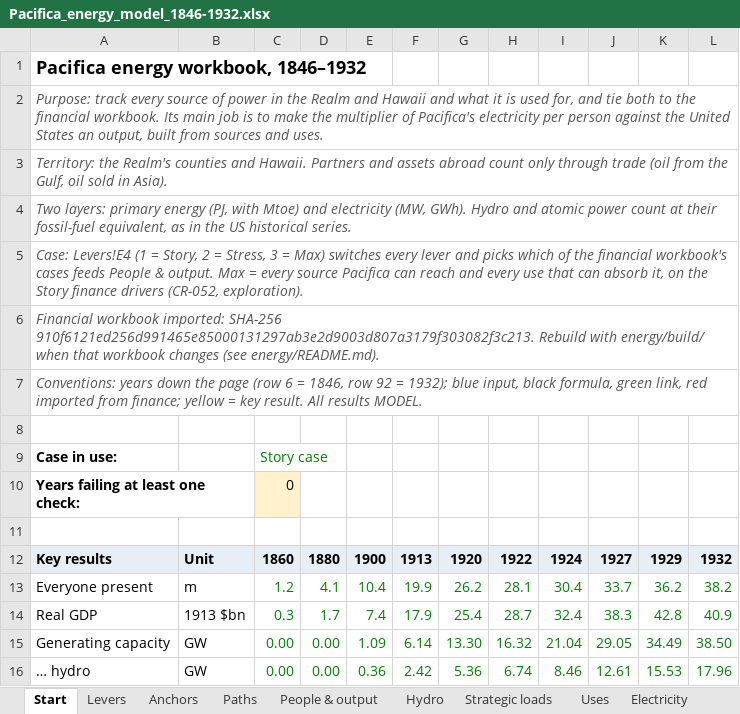
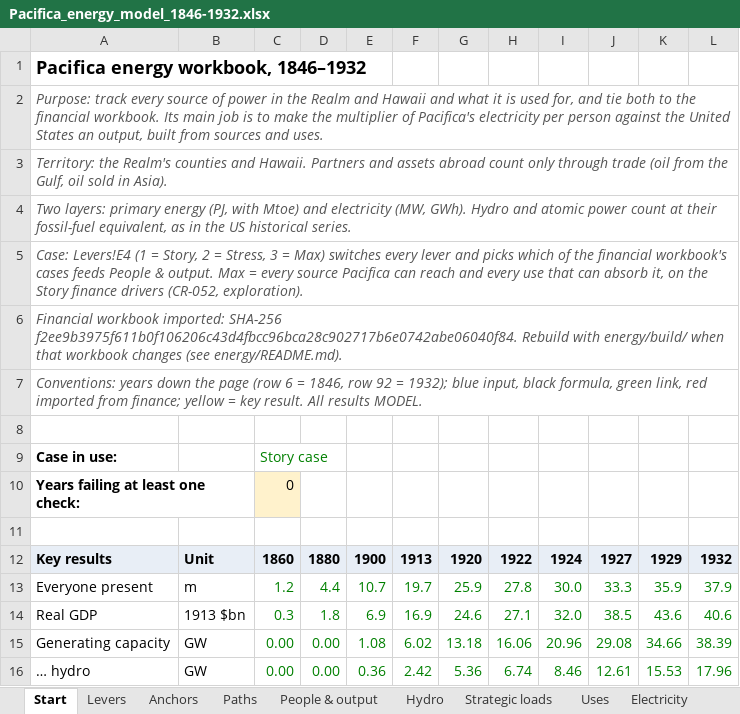
Before and after one commit to c-voelkle/pacifica, an Excel workbook: energy/Pacifica_energy_model_1846-1932.xlsx, sheet Start, drawn as a sheet; only a part is shown; values as stored, in another font and other column widths than the file's, no borders; the diff covers the shown part only; the diff names each change by its address in the sheet, - before the commit and + after, or states it on an @@ line.

```diff
--- a/energy/Pacifica_energy_model_1846-1932.xlsx (sheet Start)
+++ b/energy/Pacifica_energy_model_1846-1932.xlsx (sheet Start)
-A6: …imported: SHA-256 910f6121ed256d991465e85000131297ab3e2d9003d807a3179f303082f3c213. Rebuild with…
+A6: …imported: SHA-256 f2ee9b3975f611b0f106206c43d4fbcc96bca28c902717b6e0742abe06040f84. Rebuild with…
-D13: 4.1
+D13: 4.4
-E13: 10.4
+E13: 10.7
-F13: 19.9
+F13: 19.7
-G13: 26.2
+G13: 25.9
-H13: 28.1
+H13: 27.8
-I13: 30.4
+I13: 30.0
-J13: 33.7
+J13: 33.3
-K13: 36.2
+K13: 35.9
-L13: 38.2
+L13: 37.9
-D14: 1.7
+D14: 1.8
-E14: 7.4
+E14: 6.9
-F14: 17.9
+F14: 16.9
-G14: 25.4
+G14: 24.6
-H14: 28.7
+H14: 27.1
-I14: 32.4
+I14: 32.0
-J14: 38.3
+J14: 38.5
-K14: 42.8
+K14: 43.6
-L14: 40.9
+L14: 40.6
-E15: 1.09
+E15: 1.08
-F15: 6.14
+F15: 6.02
-G15: 13.30
+G15: 13.18
-H15: 16.32
+H15: 16.06
-I15: 21.04
+I15: 20.96
-J15: 29.05
+J15: 29.08
-K15: 34.49
+K15: 34.66
-L15: 38.50
+L15: 38.39
```
Also changed, not shown: 111 edited cells elsewhere in this sheet, sheet People & output, sheet Fuels, sheet Electricity, sheet Uses, sheet Finance link, sheet Strategic loads, 1 more sheet, 15 other files.
